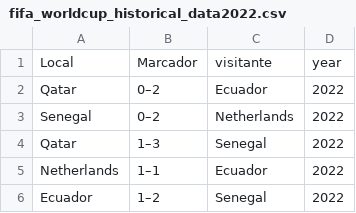
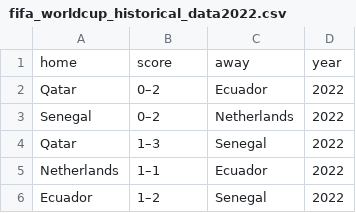
Before and after one commit to ian-parra/world-cup, a CSV file: data/fifa_worldcup_historical_data2022.csv, drawn as a sheet; only a part is shown; removed rows and columns are numbered as before the commit, all else as after; the diff names each change by its address in the sheet, - before the commit and + after, or states it on an @@ line.

Commit message:
Update fifa_worldcup_historical_data2022.csv

```diff
--- a/data/fifa_worldcup_historical_data2022.csv
+++ b/data/fifa_worldcup_historical_data2022.csv
-row 1: Local | Marcador | visitante | year
+row 1: home | score | away | year
```
